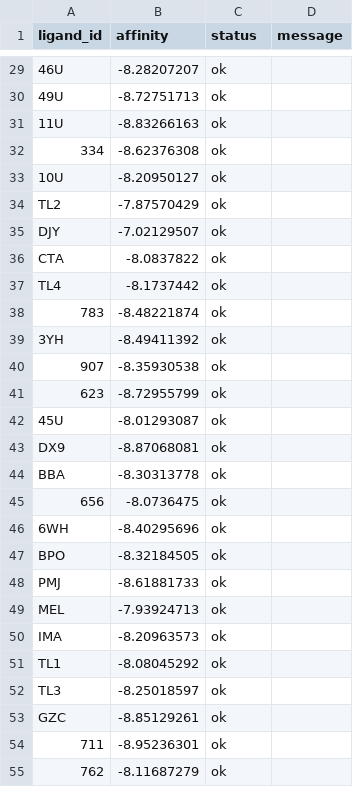
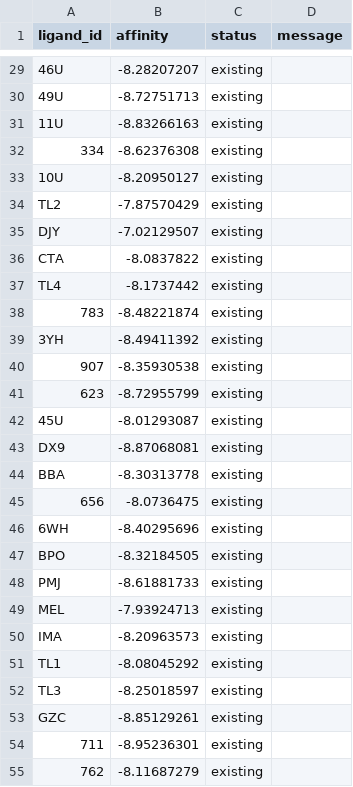
Before and after one commit to omar-hamouda1/biochemist-python, a CSV file: docking/results/standardized_affinities.csv, drawn as a sheet; only a part is shown, gaps mark what is left out; the diff covers the shown part only; the diff names each change by its address in the sheet, - before the commit and + after, or states it on an @@ line.

Commit message:
Finalize synchronized standardized docking results

```diff
--- a/docking/results/standardized_affinities.csv
+++ b/docking/results/standardized_affinities.csv
-C29:C55 (status): ok
+C29:C55 (status): existing
```
Also changed, not shown: 93 edited cells elsewhere in this file, docking/results/admet/admet_summary.csv, docking/results/admet/admet_top5.csv, 3 other files.
